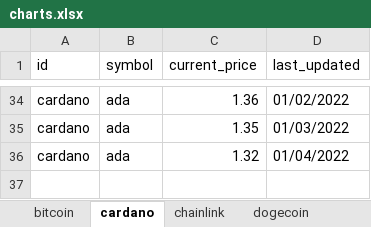
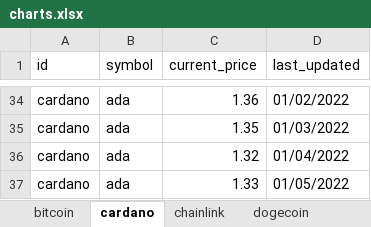
Before and after one commit to dfinke/TrackCrypto, an Excel workbook: charts.xlsx, sheet cardano, drawn as a sheet; only a part is shown, gaps mark what is left out; values as stored, in another font and other column widths than the file's, no borders; charts and pictures not drawn; the diff names each change by its address in the sheet, - before the commit and + after, or states it on an @@ line.

```diff
--- a/charts.xlsx (sheet cardano)
+++ b/charts.xlsx (sheet cardano)
+row 37: cardano | ada | 1.33 | 01/05/2022
```
Also changed, not shown: sheet bitcoin, sheet uniswap, sheet chainlink, sheet litecoin, sheet solana, sheet ethereum, 1 more sheet, charts or pictures, coins.xlsx.
